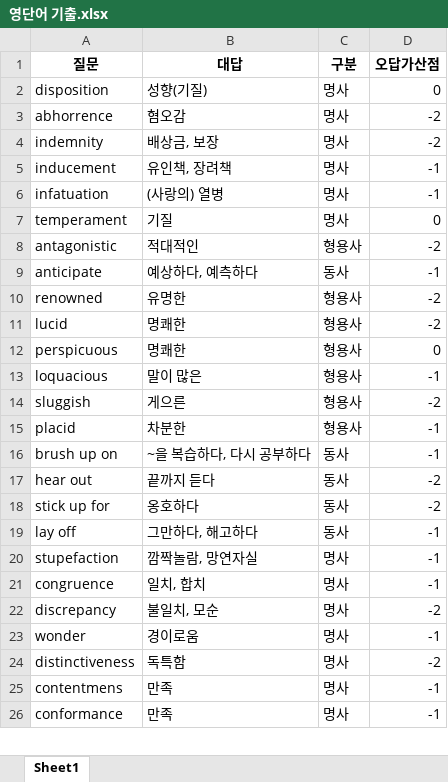
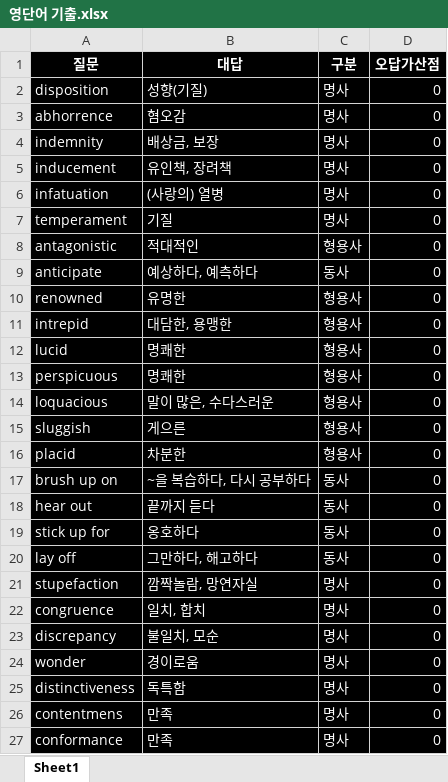
Before and after one commit to Choisignal/Private-Quizlet, an Excel workbook: 학습자료/단답형/영단어 기출.xlsx, sheet Sheet1, drawn as a sheet; only a part is shown; values as stored, in another font and other column widths than the file's, no borders; conditional formats not drawn; addresses are those after the commit; the diff covers the shown part only; the diff names each change by its address in the sheet, - before the commit and + after, or states it on an @@ line.

```diff
--- a/학습자료/단답형/영단어 기출.xlsx (sheet Sheet1)
+++ b/학습자료/단답형/영단어 기출.xlsx (sheet Sheet1)
@@ A1:D10 fill: none → #000000, text colour: black → #FFFFFF @@
-D3:D4 (오답가산점): -2
+D3:D4 (오답가산점): 0
-D5:D6 (오답가산점): -1
+D5:D6 (오답가산점): 0
-D8 (오답가산점): -2
+D8 (오답가산점): 0
-D9 (오답가산점): -1
+D9 (오답가산점): 0
-D10 (오답가산점): -2
+D10 (오답가산점): 0
+row 11: intrepid | 대담한, 용맹한 | 형용사 | 0
@@ A12:D27 fill: none → #000000, text colour: black → #FFFFFF @@
-D12 (오답가산점): -2
+D12 (오답가산점): 0
-B14 (대답): 말이 많은
+B14 (대답): 말이 많은, 수다스러운
-D14 (오답가산점): -1
+D14 (오답가산점): 0
-D15 (오답가산점): -2
+D15 (오답가산점): 0
-D16:D17 (오답가산점): -1
+D16:D17 (오답가산점): 0
-D18:D19 (오답가산점): -2
+D18:D19 (오답가산점): 0
-D20:D22 (오답가산점): -1
+D20:D22 (오답가산점): 0
-D23 (오답가산점): -2
+D23 (오답가산점): 0
-D24 (오답가산점): -1
+D24 (오답가산점): 0
-D25 (오답가산점): -2
+D25 (오답가산점): 0
-D26:D27 (오답가산점): -1
+D26:D27 (오답가산점): 0
```
Also changed, not shown: 16 added rows, 2 removed rows, 440 edited cells and cell formats elsewhere in this sheet, 학습자료/단답형/오답노트/오답노트_무한반복_객관식_고려 왕대사.xlsx, 학습자료/단답형/오답노트/오답노트_무한반복_객관식_전공.xlsx, 7 other files.
